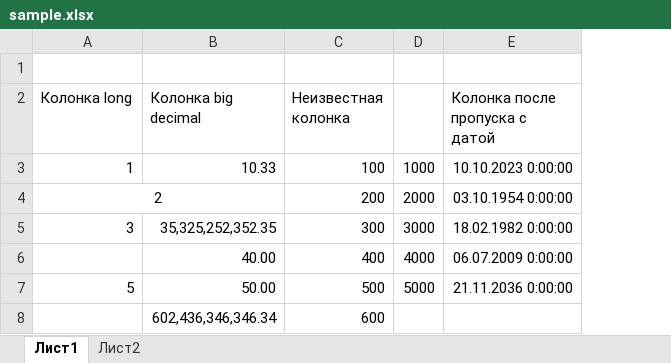
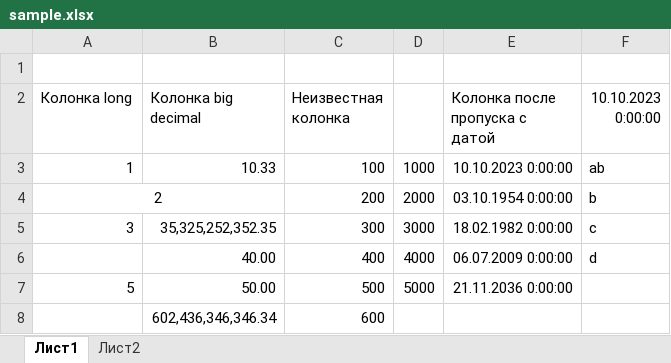
Before and after one commit to GD1m/excel-mapper, an Excel workbook: sample/sample.xlsx, sheet Лист1, drawn as a sheet; values as stored, in another font and other column widths than the file's, no borders; the diff names each change by its address in the sheet, - before the commit and + after, or states it on an @@ line.

Commit message:
Add ExcelMapperOptions; Refactor AnnotationBasedExcelMappingDriver; Add formaters

```diff
--- a/sample/sample.xlsx (sheet Лист1)
+++ b/sample/sample.xlsx (sheet Лист1)
+column F (10.10.2023 0:00:00), rows 3-6: ab | b | c | d
```
Also changed, not shown: 33 other files.
